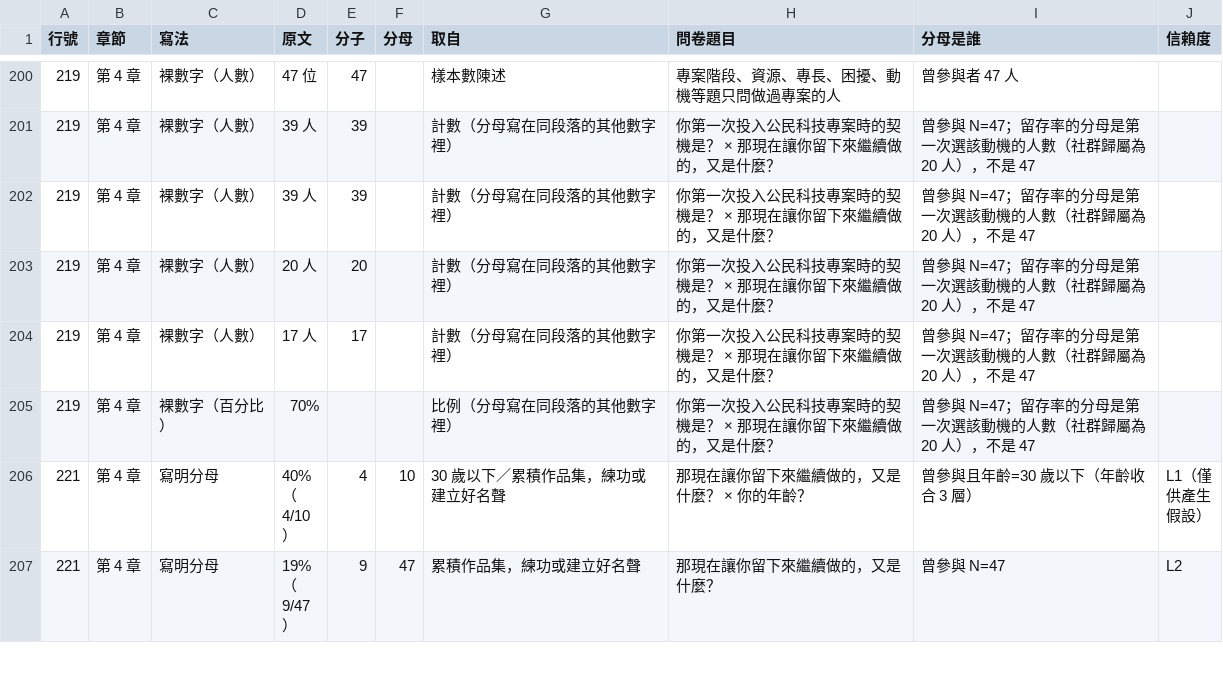
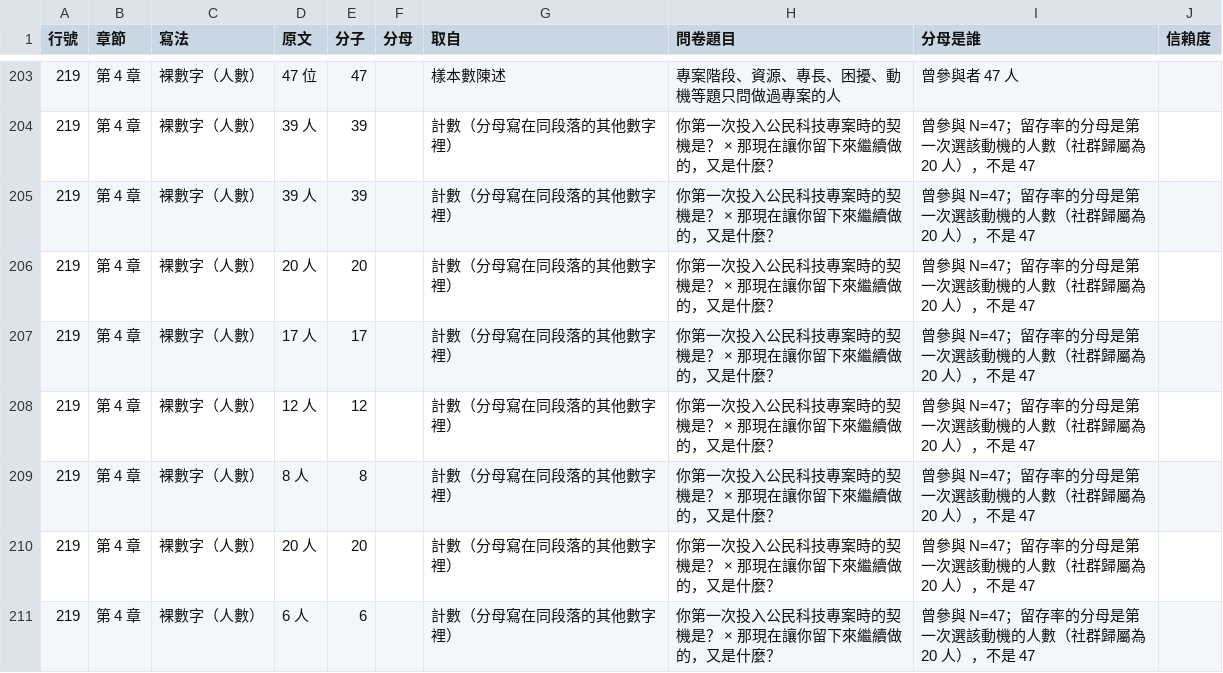
Before and after one commit to Legendream/Taiwan-civic-tech-research, a CSV file: 04_需求分析與選題報告/分析結果/99_取數來源清查表.csv, drawn as a sheet; only a part is shown, gaps mark what is left out; the shorter side is filled out with more unchanged rows; the diff covers the shown part only; the diff names each change by its address in the sheet, - before the commit and + after, or states it on an @@ line.

```diff
--- a/04_需求分析與選題報告/分析結果/99_取數來源清查表.csv
+++ b/04_需求分析與選題報告/分析結果/99_取數來源清查表.csv
+row 208: 219 | 第 4 章 | 裸數字（人數） | 12 人 | 12 |  | 計數（分母寫在同段落的其他數字裡） | 你第一次投入公民科技專案時的契機是？ × 那現在讓你留下來繼續做的，又是什麼？ | 曾參與 N=47；留存率的分母是第一次選該動機的人數（社群歸屬為 20 人），不是 47
+row 209: 219 | 第 4 章 | 裸數字（人數） | 8 人 | 8 |  | 計數（分母寫在同段落的其他數字裡） | 你第一次投入公民科技專案時的契機是？ × 那現在讓你留下來繼續做的，又是什麼？ | 曾參與 N=47；留存率的分母是第一次選該動機的人數（社群歸屬為 20 人），不是 47
+row 210: 219 | 第 4 章 | 裸數字（人數） | 20 人 | 20 |  | 計數（分母寫在同段落的其他數字裡） | 你第一次投入公民科技專案時的契機是？ × 那現在讓你留下來繼續做的，又是什麼？ | 曾參與 N=47；留存率的分母是第一次選該動機的人數（社群歸屬為 20 人），不是 47
+row 211: 219 | 第 4 章 | 裸數字（人數） | 6 人 | 6 |  | 計數（分母寫在同段落的其他數字裡） | 你第一次投入公民科技專案時的契機是？ × 那現在讓你留下來繼續做的，又是什麼？ | 曾參與 N=47；留存率的分母是第一次選該動機的人數（社群歸屬為 20 人），不是 47
```
Also changed, not shown: 7 added rows elsewhere in this file, 13 other files.
